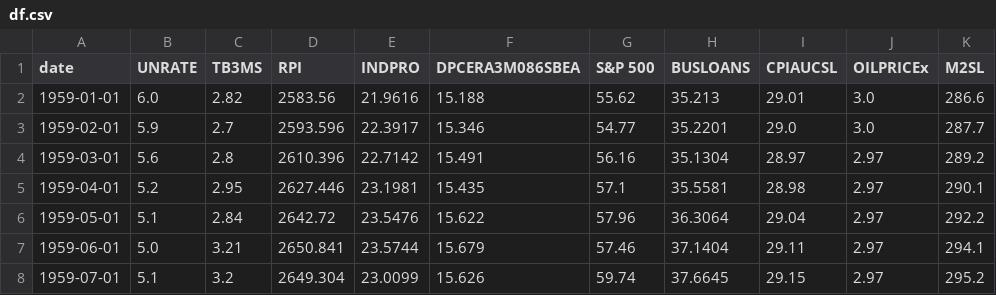
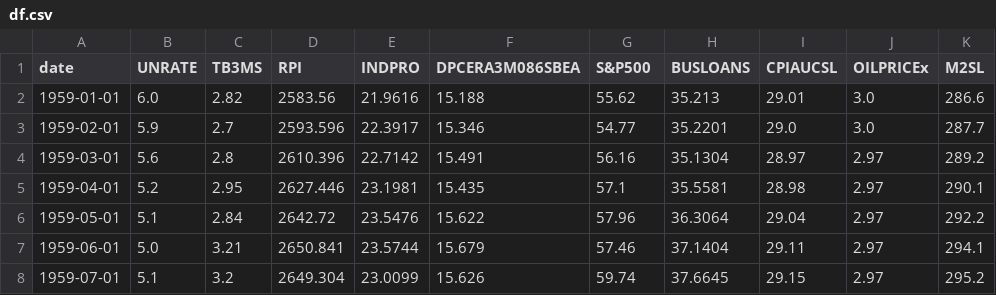
Before and after one commit to MitaDataAI/Forecast-and-explain-the-Unemployment-of-USA, a CSV file: df.csv, drawn as a sheet; only a part is shown.

```diff
--- a/df.csv
+++ b/df.csv
@@ -1,2 +1,2 @@
-date,UNRATE,TB3MS,RPI,INDPRO,DPCERA3M086SBEA,S&P 500,BUSLOANS,CPIAUCSL,OILPRICEx,M2SL
+date,UNRATE,TB3MS,RPI,INDPRO,DPCERA3M086SBEA,S&P500,BUSLOANS,CPIAUCSL,OILPRICEx,M2SL
 1959-01-01,6.0,2.82,2583.56,21.9616,15.188,55.62,35.213,29.01,3.0,286.6
```
Also changed, not shown: df_stationary_test.csv, df_stationary_train.csv, 28 other files.
